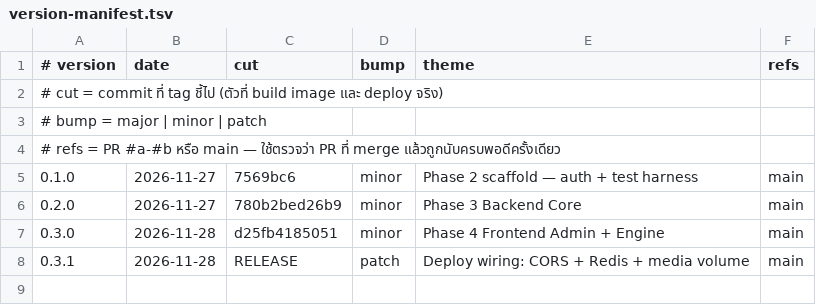
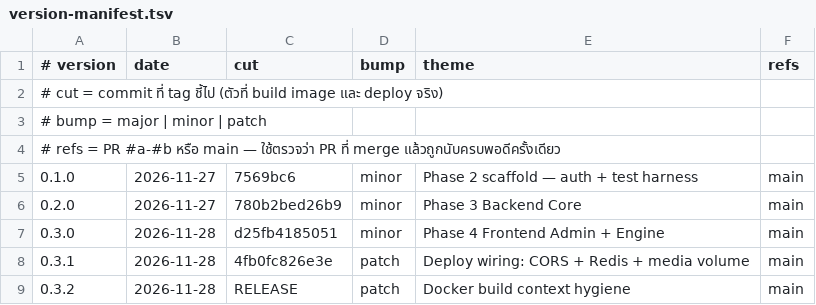
Before and after one commit to piriyalai-dev/card-stunt, a TSV file: scripts/version-manifest.tsv, drawn as a sheet.

Commit message:
chore(release): v0.3.2

```diff
--- a/scripts/version-manifest.tsv
+++ b/scripts/version-manifest.tsv
@@ -7,2 +7,3 @@
 0.3.0	2026-11-28	d25fb4185051	minor	Phase 4 Frontend Admin + Engine	main
-0.3.1	2026-11-28	RELEASE	patch	Deploy wiring: CORS + Redis + media volume	main
+0.3.1	2026-11-28	4fb0fc826e3e	patch	Deploy wiring: CORS + Redis + media volume	main
+0.3.2	2026-11-28	RELEASE	patch	Docker build context hygiene	main
```
Also changed, not shown: 5 other files.
